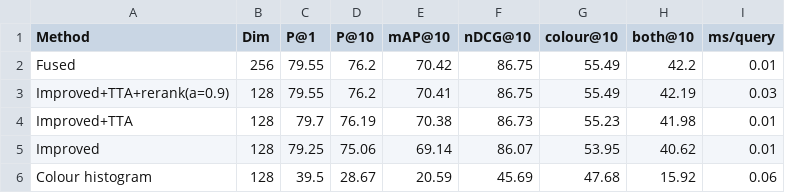
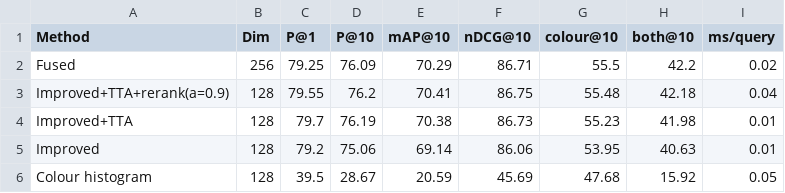
Before and after one commit to walnut1712/Fashion-Intelligence-System, a CSV file: artifacts/task4/deployment_comparison.csv, drawn as a sheet.

```diff
--- a/artifacts/task4/deployment_comparison.csv
+++ b/artifacts/task4/deployment_comparison.csv
@@ -1,6 +1,6 @@
 Method,Dim,P@1,P@10,mAP@10,nDCG@10,colour@10,both@10,ms/query
-Fused,256,79.55,76.2,70.42,86.75,55.49,42.2,0.01
-Improved+TTA+rerank(a=0.9),128,79.55,76.2,70.41,86.75,55.49,42.19,0.03
+Fused,256,79.25,76.09,70.29,86.71,55.5,42.2,0.02
+Improved+TTA+rerank(a=0.9),128,79.55,76.2,70.41,86.75,55.48,42.18,0.04
 Improved+TTA,128,79.7,76.19,70.38,86.73,55.23,41.98,0.01
-Improved,128,79.25,75.06,69.14,86.07,53.95,40.62,0.01
-Colour histogram,128,39.5,28.67,20.59,45.69,47.68,15.92,0.06
+Improved,128,79.2,75.06,69.14,86.06,53.95,40.63,0.01
+Colour histogram,128,39.5,28.67,20.59,45.69,47.68,15.92,0.05
```
Also changed, not shown: outputs/evaluation/task1_real_photo_accuracy.csv, outputs/evaluation/task4_real_photo_per_image.csv, 37 other files.
